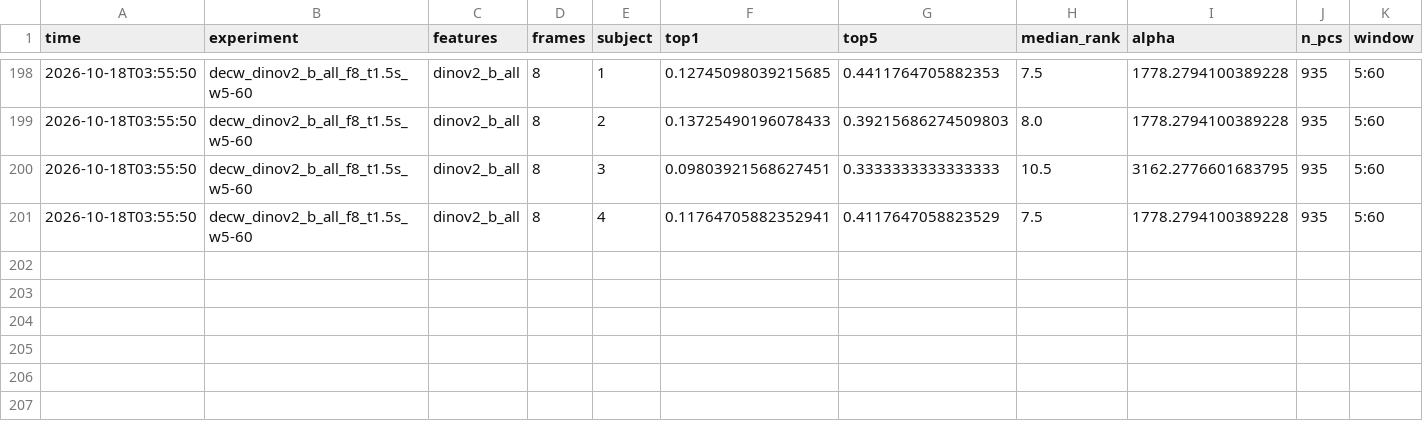
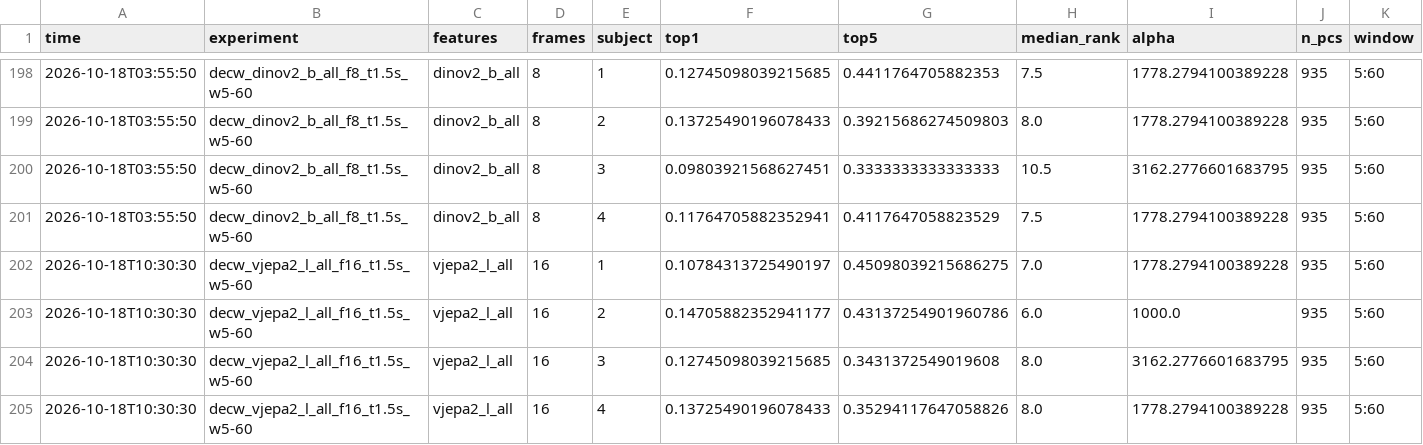
Before and after one commit to Gundan-Dante/Krabiki, a CSV file: results/results.csv, drawn as a sheet; only a part is shown, gaps mark what is left out; the diff names each change by its address in the sheet, - before the commit and + after, or states it on an @@ line.

```diff
--- a/results/results.csv
+++ b/results/results.csv
+row 202: 2026-10-18T10:30:30 | decw_vjepa2_l_all_f16_t1.5s_w5-60 | vjepa2_l_all | 16 | 1 | 0.10784313725490197 | 0.45098039215686275 | 7.0 | 1778.2794100389228 | 935 | 5:60
+row 203: 2026-10-18T10:30:30 | decw_vjepa2_l_all_f16_t1.5s_w5-60 | vjepa2_l_all | 16 | 2 | 0.14705882352941177 | 0.43137254901960786 | 6.0 | 1000.0 | 935 | 5:60
+row 204: 2026-10-18T10:30:30 | decw_vjepa2_l_all_f16_t1.5s_w5-60 | vjepa2_l_all | 16 | 3 | 0.12745098039215685 | 0.3431372549019608 | 8.0 | 3162.2776601683795 | 935 | 5:60
+row 205: 2026-10-18T10:30:30 | decw_vjepa2_l_all_f16_t1.5s_w5-60 | vjepa2_l_all | 16 | 4 | 0.13725490196078433 | 0.35294117647058826 | 8.0 | 1778.2794100389228 | 935 | 5:60
```
